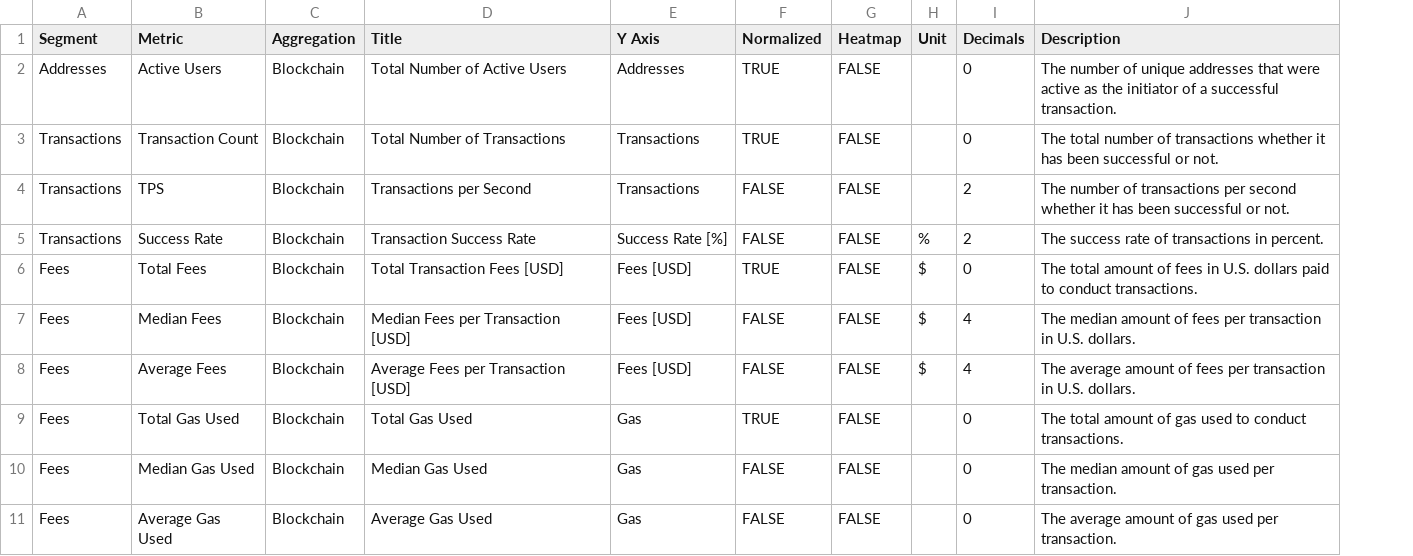
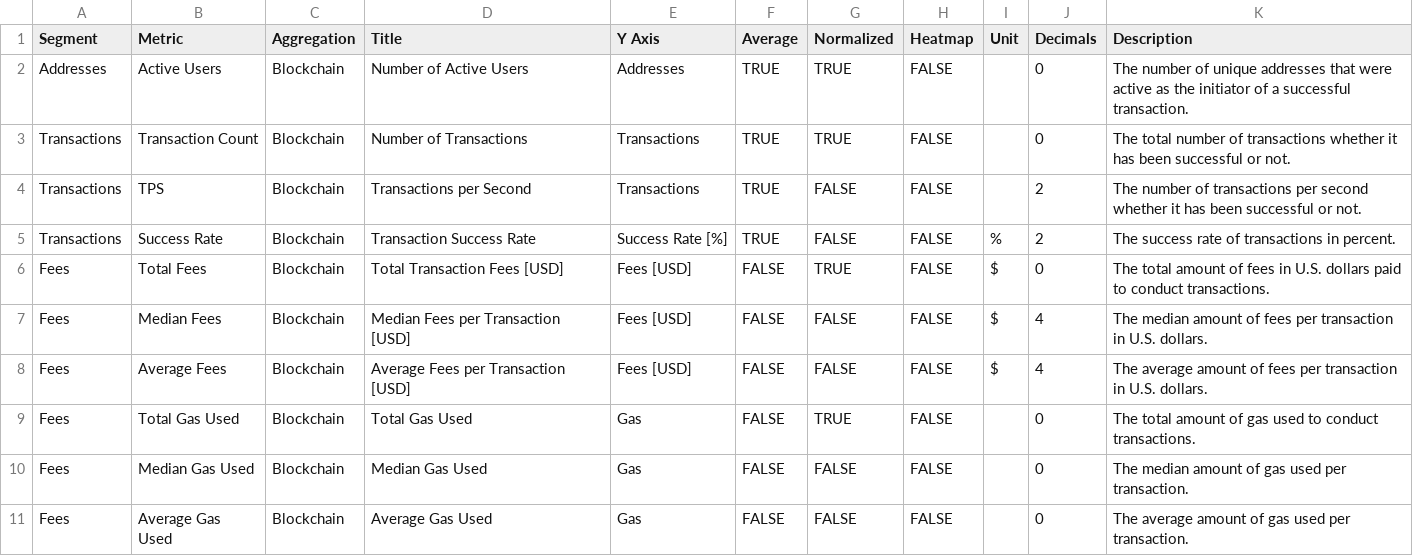
Before and after one commit to alitaslimi/outlier, a CSV file: data/charts.csv, drawn as a sheet; only a part is shown; the diff names each change by its address in the sheet, - before the commit and + after, or states it on an @@ line.

```diff
--- a/data/charts.csv
+++ b/data/charts.csv
+column F (Average), rows 2-11: TRUE | TRUE | TRUE | TRUE | FALSE | FALSE | FALSE | FALSE | FALSE | FALSE
-D2 (Title): Total Number of Active Users
+D2 (Title): Number of Active Users
-D3 (Title): Total Number of Transactions
+D3 (Title): Number of Transactions
```
Also changed, not shown: data/fees_median_fees_blockchain_daily.csv, data/fees_median_gas_used_blockchain_daily.csv, 6 other files.
